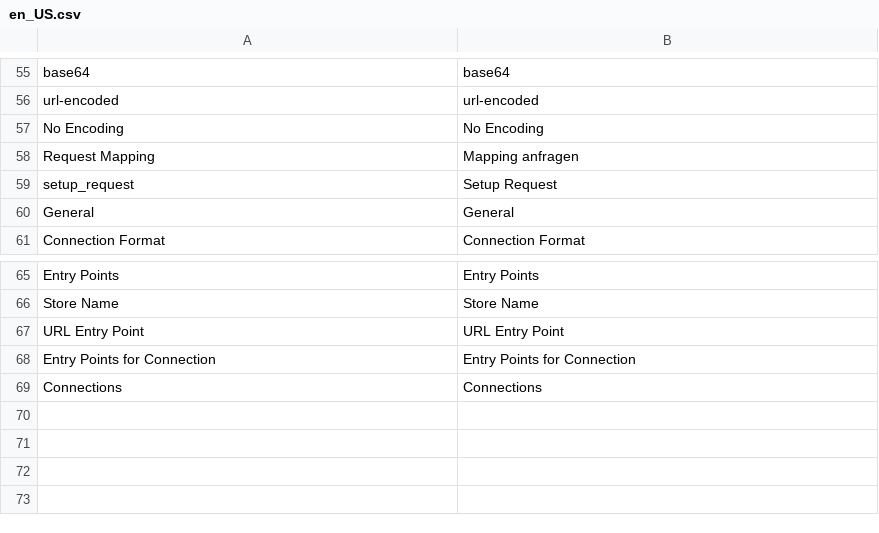
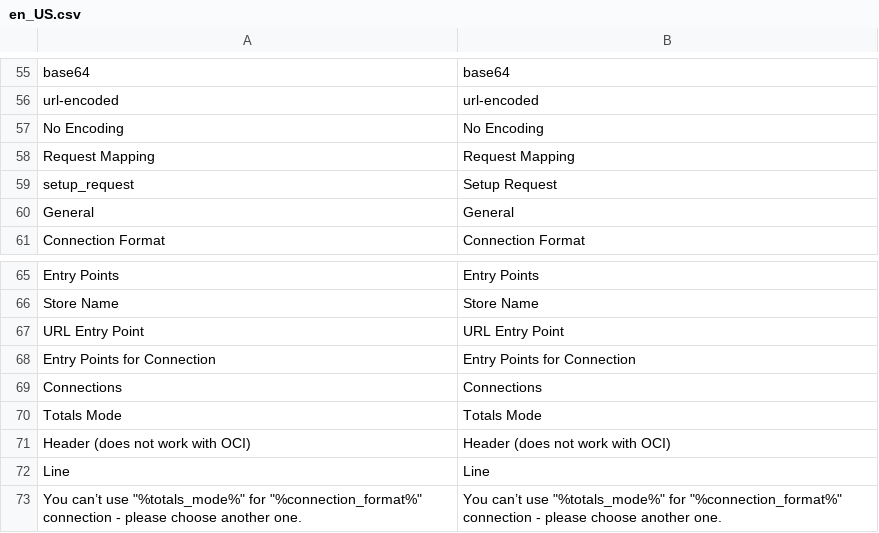
Before and after one commit to spryker-eco/punchout-catalogs, a CSV file: data/translation/Zed/en_US.csv, drawn as a sheet; only a part is shown, gaps mark what is left out.

```diff
--- a/data/translation/Zed/en_US.csv
+++ b/data/translation/Zed/en_US.csv
@@ -57,3 +57,3 @@ url-encoded,url-encoded
 No Encoding,No Encoding
-Request Mapping,Mapping anfragen
+Request Mapping,Request Mapping
 setup_request,Setup Request
@@ -69 +69,5 @@ Entry Points for Connection,Entry Points for Connection
 Connections,Connections
+Totals Mode,Totals Mode
+Header (does not work with OCI),Header (does not work with OCI)
+Line,Line
+"You can’t use ""%totals_mode%"" for ""%connection_format%"" connection - please choose another one.","You can’t use ""%totals_mode%"" for ""%connection_format%"" connection - please choose another one."
```
Also changed, not shown: data/translation/Zed/de_DE.csv, 4 other files.
